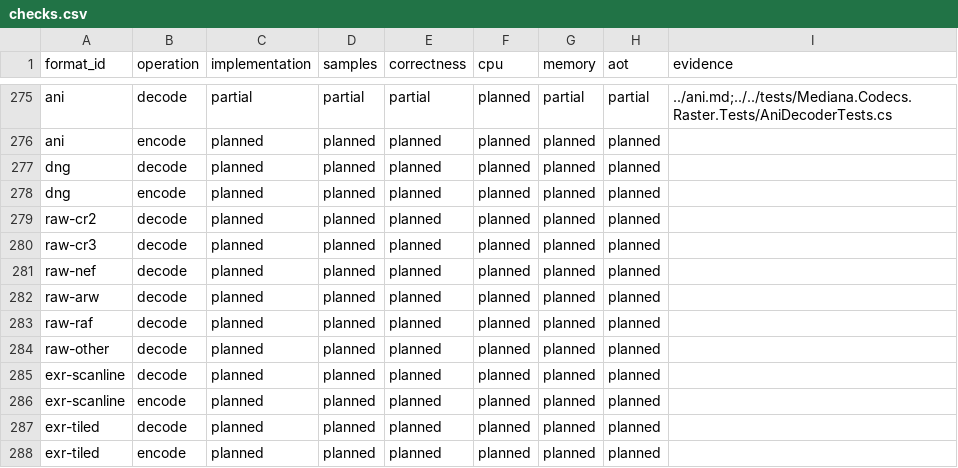
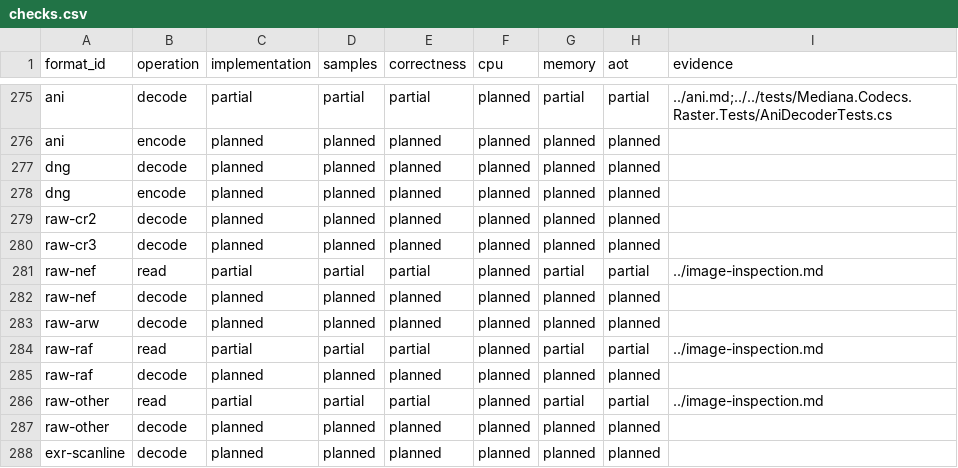
Before and after one commit to bvdcode/Mediana, a CSV file: docs/formats/checks.csv, drawn as a sheet; only a part is shown, gaps mark what is left out; the shorter side is filled out with more unchanged rows; the diff names each change by its address in the sheet, - before the commit and + after, or states it on an @@ line.

Commit message:
Inspect TIFF-based camera RAW and RAF with original JPEG previews

```diff
--- a/docs/formats/checks.csv
+++ b/docs/formats/checks.csv
+row 281: raw-nef | read | partial | partial | partial | planned | partial | partial | ../image-inspection.md
+row 284: raw-raf | read | partial | partial | partial | planned | partial | partial | ../image-inspection.md
+row 286: raw-other | read | partial | partial | partial | planned | partial | partial | ../image-inspection.md
```
Also changed, not shown: 33 other files.
